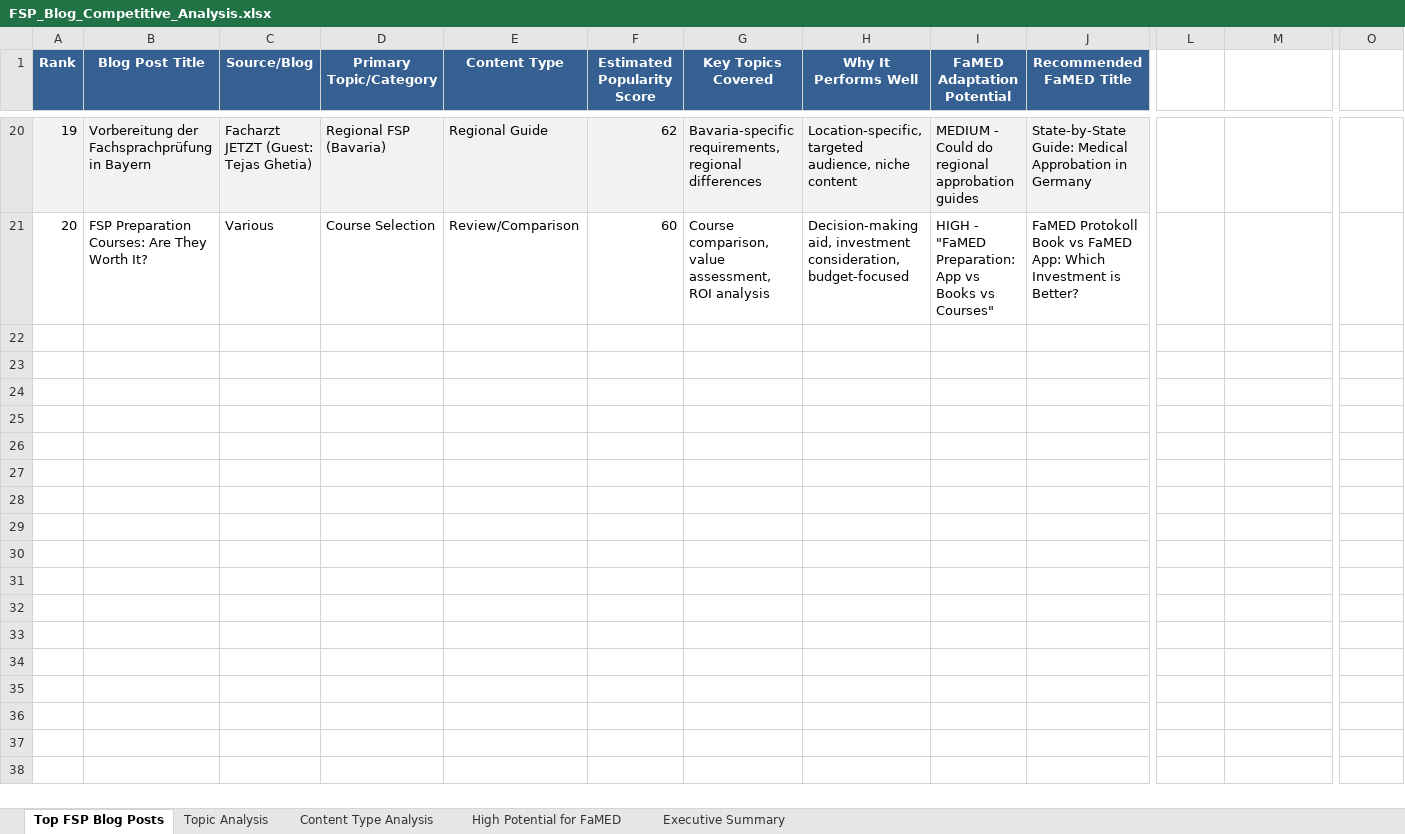
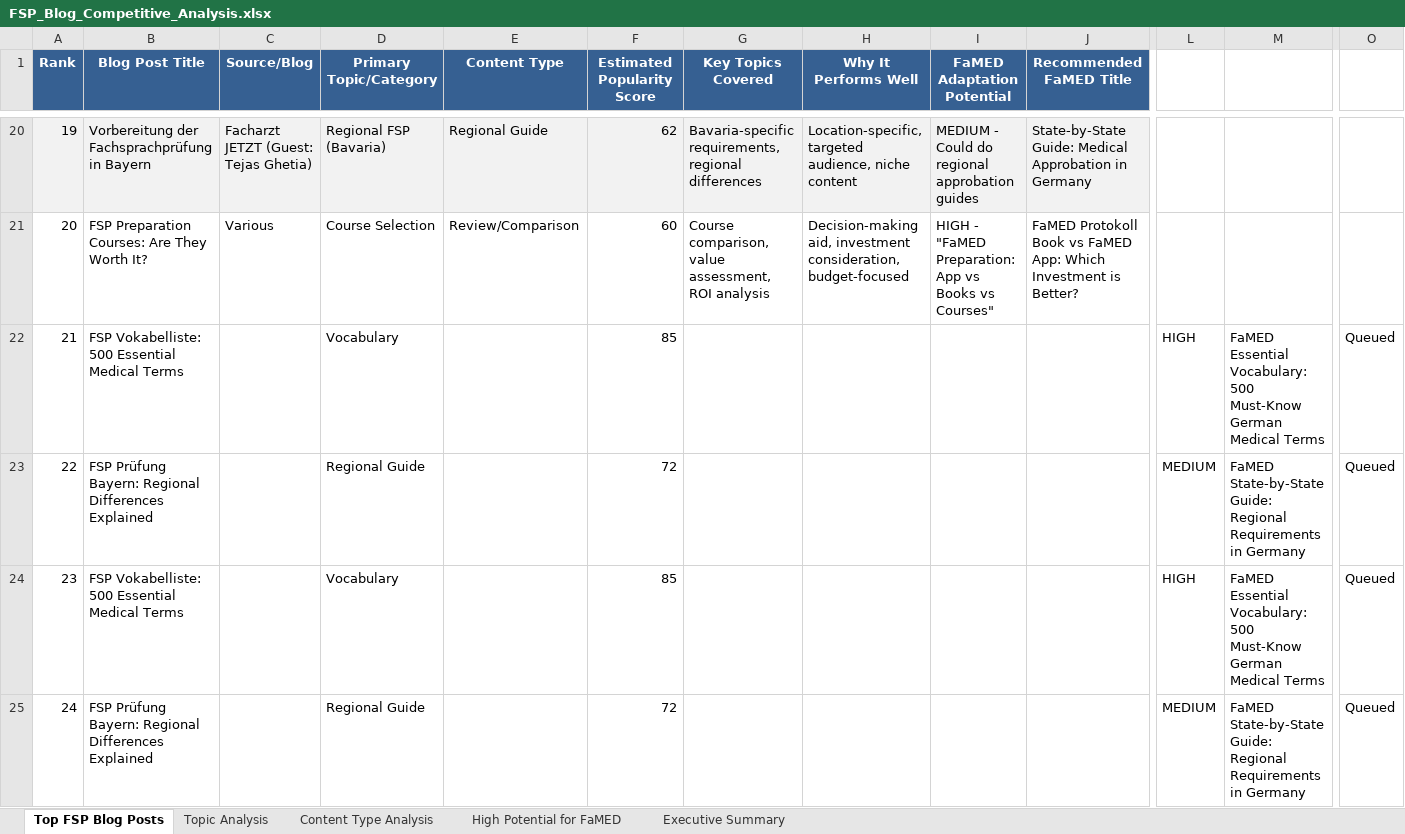
Before and after one commit to dryanez/Famedblog, an Excel workbook: FSP_Blog_Competitive_Analysis.xlsx, sheet Top FSP Blog Posts, drawn as a sheet; only a part is shown, gaps mark what is left out; values as stored, in another font and other column widths than the file's, no borders; rows hold the shown columns only; the diff names each change by its address in the sheet, - before the commit and + after, or states it on an @@ line.

```diff
--- a/FSP_Blog_Competitive_Analysis.xlsx (sheet Top FSP Blog Posts)
+++ b/FSP_Blog_Competitive_Analysis.xlsx (sheet Top FSP Blog Posts)
+row 22: 21 | FSP Vokabelliste: 500 Essential Medical Terms |  | Vocabulary |  | 85 |  |  |  |  | HIGH | FaMED Essential Vocabulary: 500 Must-Know German Medical Terms | Queued
+row 23: 22 | FSP Prüfung Bayern: Regional Differences Explained |  | Regional Guide |  | 72 |  |  |  |  | MEDIUM | FaMED State-by-State Guide: Regional Requirements in Germany | Queued
+row 24: 23 | FSP Vokabelliste: 500 Essential Medical Terms |  | Vocabulary |  | 85 |  |  |  |  | HIGH | FaMED Essential Vocabulary: 500 Must-Know German Medical Terms | Queued
+row 25: 24 | FSP Prüfung Bayern: Regional Differences Explained |  | Regional Guide |  | 72 |  |  |  |  | MEDIUM | FaMED State-by-State Guide: Regional Requirements in Germany | Queued
```
Also changed, not shown: 2 other files.
